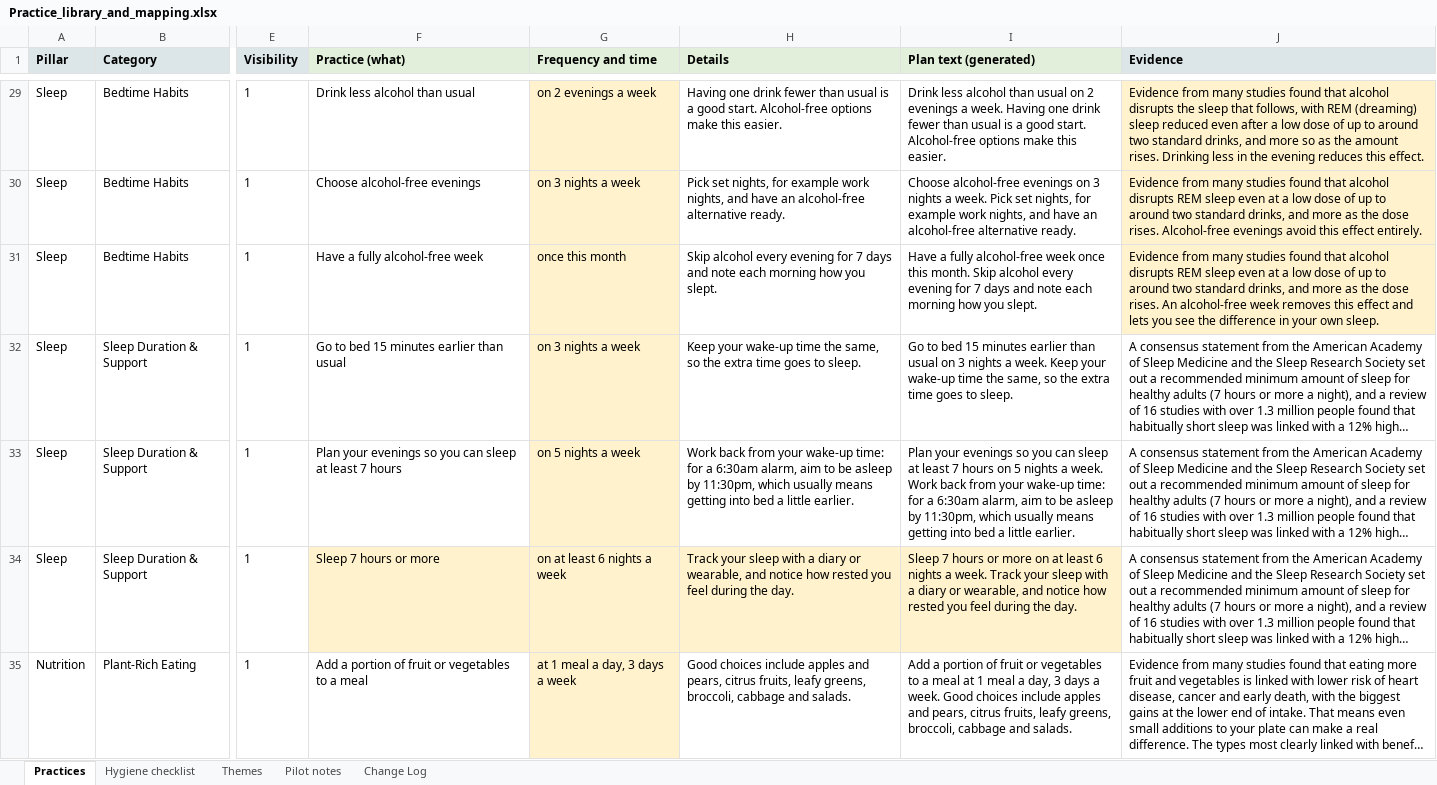
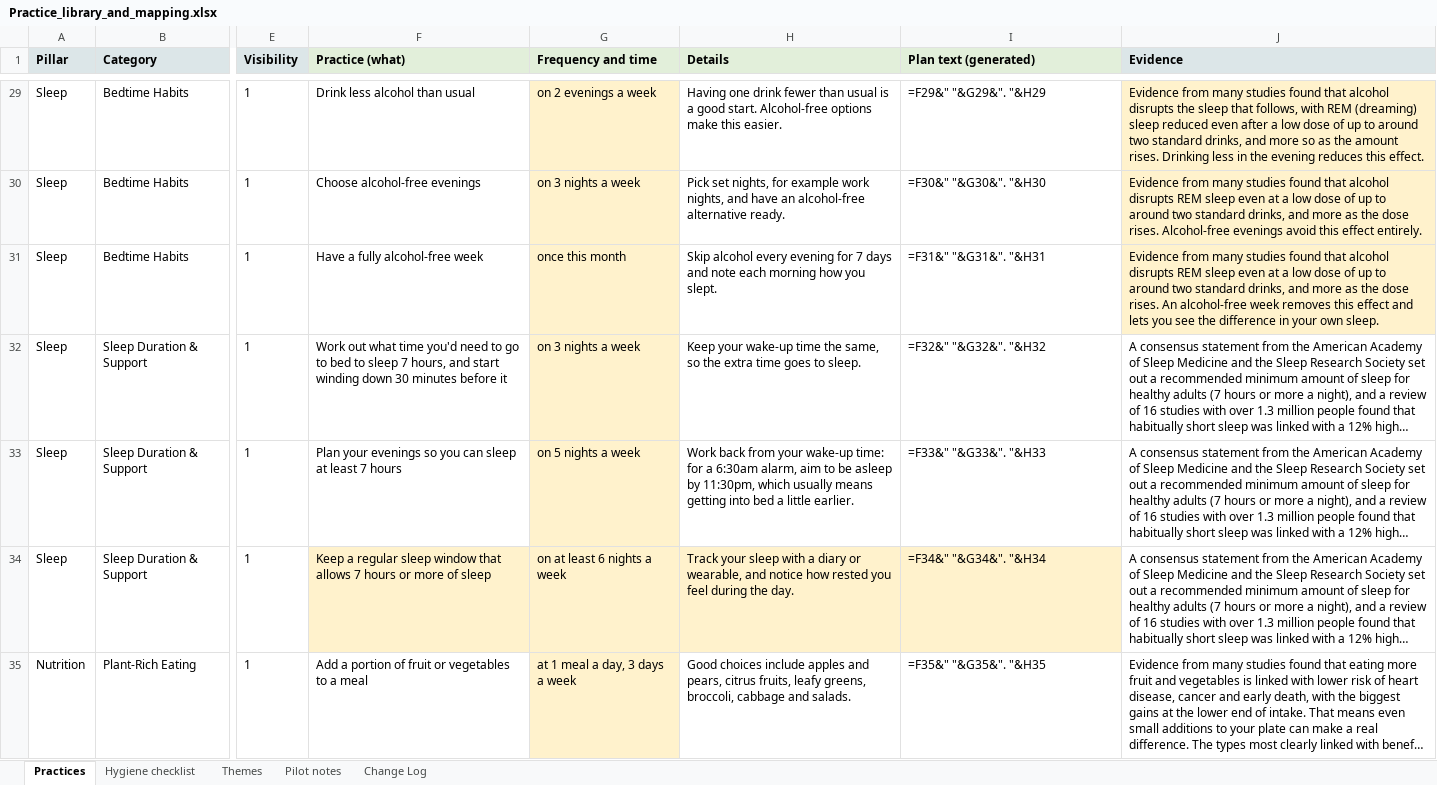
Before and after one commit to styll2025/goodspan_assessment, an Excel workbook: source/Practice_library_and_mapping.xlsx, sheet Practices, drawn as a sheet; only a part is shown, gaps mark what is left out; long unchanged cells end in …; values as stored, in another font and other column widths than the file's, no borders; formulas without a stored value are shown as written; charts and pictures not drawn; the diff covers the shown part only; the diff names each change by its address in the sheet, - before the commit and + after, or states it on an @@ line.

```diff
--- a/source/Practice_library_and_mapping.xlsx (sheet Practices)
+++ b/source/Practice_library_and_mapping.xlsx (sheet Practices)
-I29 (Plan text (generated)): Drink less alcohol than usual on 2 evenings a week. Having one drink fewer than usual is a good start. Alcohol-free options make this easier.
+I29 (Plan text (generated)): =F29&" "&G29&". "&H29
-I30 (Plan text (generated)): Choose alcohol-free evenings on 3 nights a week. Pick set nights, for example work nights, and have an alcohol-free alternative ready.
+I30 (Plan text (generated)): =F30&" "&G30&". "&H30
-I31 (Plan text (generated)): Have a fully alcohol-free week once this month. Skip alcohol every evening for 7 days and note each morning how you slept.
+I31 (Plan text (generated)): =F31&" "&G31&". "&H31
-F32 (Practice (what)): Go to bed 15 minutes earlier than usual
+F32 (Practice (what)): Work out what time you'd need to go to bed to sleep 7 hours, and start winding down 30 minutes before it
-I32 (Plan text (generated)): Go to bed 15 minutes earlier than usual on 3 nights a week. Keep your wake-up time the same, so the extra time goes to sleep.
+I32 (Plan text (generated)): =F32&" "&G32&". "&H32
-I33 (Plan text (generated)): Plan your evenings so you can sleep at least 7 hours on 5 nights a week. Work back from your wake-up time: for a 6:30am alarm, aim to be asleep by 11:30pm, which usually means getting into bed a little earlier.
+I33 (Plan text (generated)): =F33&" "&G33&". "&H33
-F34 (Practice (what)): Sleep 7 hours or more
+F34 (Practice (what)): Keep a regular sleep window that allows 7 hours or more of sleep
-I34 (Plan text (generated)): Sleep 7 hours or more on at least 6 nights a week. Track your sleep with a diary or wearable, and notice how rested you feel during the day.
+I34 (Plan text (generated)): =F34&" "&G34&". "&H34
-I35 (Plan text (generated)): Add a portion of fruit or vegetables to a meal at 1 meal a day, 3 days a week. Good choices include apples and pears, citrus fruits, leafy greens, broccoli, cabbage and salads.
+I35 (Plan text (generated)): =F35&" "&G35&". "&H35
```
Also changed, not shown: 314 edited cells elsewhere in this sheet, sheet Change Log, charts or pictures, source/Assessment_option_map.xlsx, source/Simulations_50.xlsx, 19 other files.
